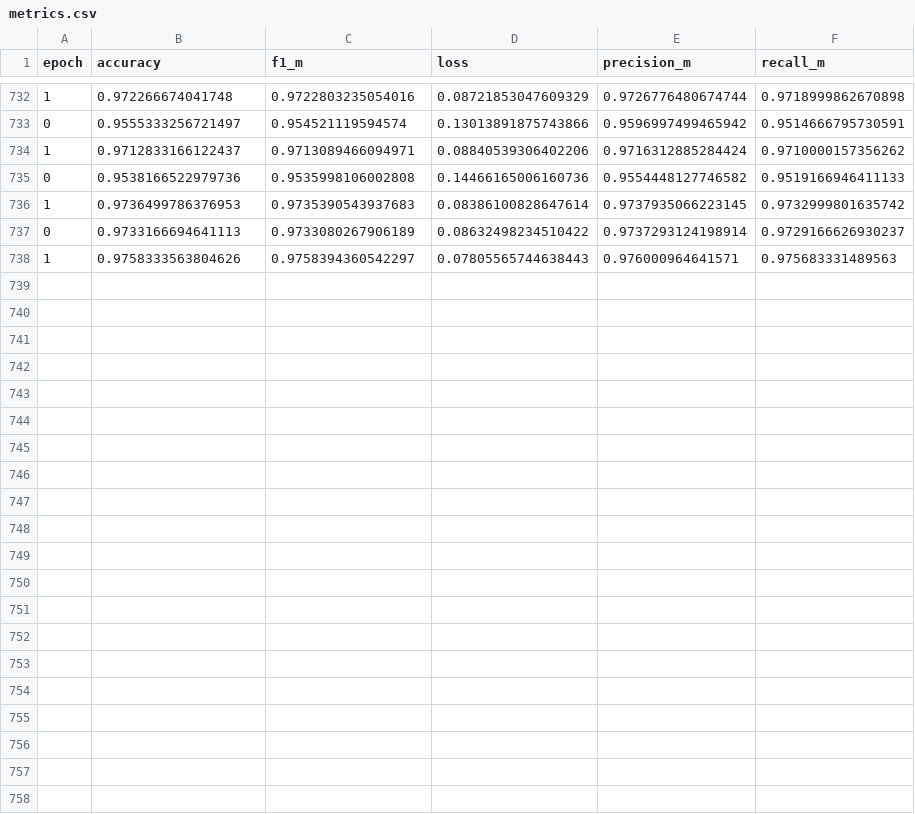
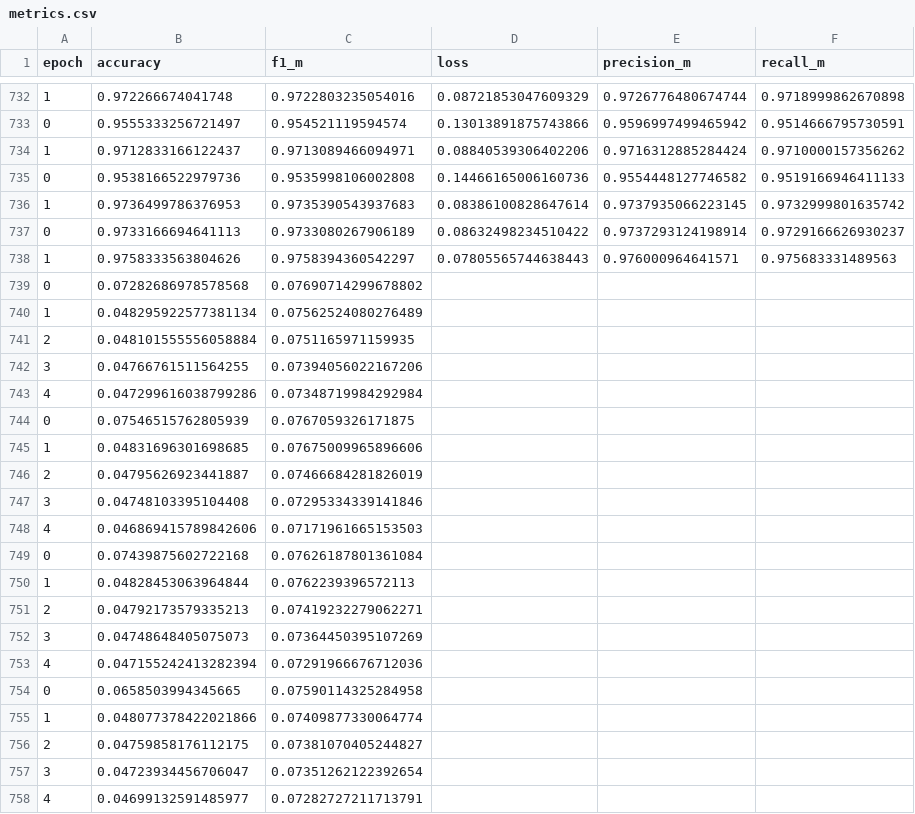
Before and after one commit to programmer-alijameel2020/phd-framework, a CSV file: metrics.csv, drawn as a sheet; only a part is shown, gaps mark what is left out.

Commit message:
AutoEncoder completion with metrics

```diff
--- a/metrics.csv
+++ b/metrics.csv
@@ -738 +738,21 @@ epoch,accuracy,f1_m,loss,precision_m,recall_m
 1,0.9758333563804626,0.9758394360542297,0.07805565744638443,0.976000964641571,0.975683331489563
+0,0.07282686978578568,0.07690714299678802
+1,0.048295922577381134,0.07562524080276489
+2,0.048101555556058884,0.0751165971159935
+3,0.04766761511564255,0.07394056022167206
+4,0.047299616038799286,0.07348719984292984
+0,0.07546515762805939,0.0767059326171875
+1,0.04831696301698685,0.07675009965896606
+2,0.04795626923441887,0.07466684281826019
+3,0.04748103395104408,0.07295334339141846
+4,0.046869415789842606,0.07171961665153503
+0,0.07439875602722168,0.07626187801361084
+1,0.04828453063964844,0.0762239396572113
+2,0.04792173579335213,0.07419232279062271
+3,0.04748648405075073,0.07364450395107269
+4,0.047155242413282394,0.07291966676712036
+0,0.0658503994345665,0.07590114325284958
+1,0.048077378422021866,0.07409877330064774
+2,0.04759858176112175,0.07381070405244827
+3,0.04723934456706047,0.07351262122392654
+4,0.04699132591485977,0.07282727211713791
```
Also changed, not shown: 1 other file.
